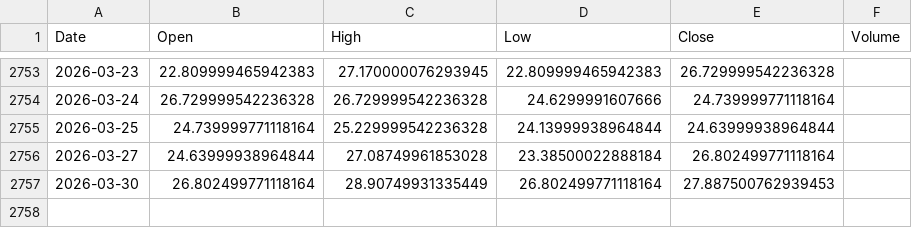
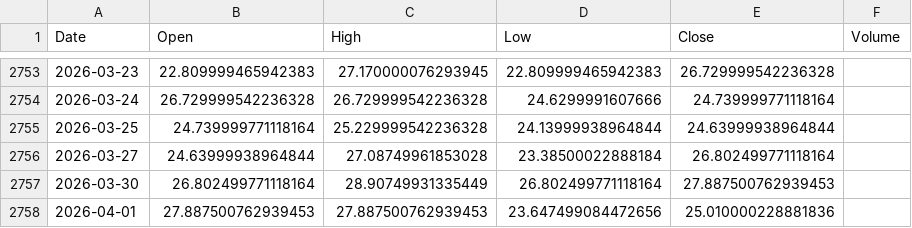
Before and after one commit to pravindev666/Jacob-XGBoost-Classifier, a CSV file: data/vix_daily.csv, drawn as a sheet; only a part is shown, gaps mark what is left out.

```diff
--- a/data/vix_daily.csv
+++ b/data/vix_daily.csv
@@ -2757 +2757,2 @@ Date,Open,High,Low,Close,Volume
 2026-03-30,26.802499771118164,28.90749931335449,26.802499771118164,27.887500762939453,
+2026-04-01,27.887500762939453,27.887500762939453,23.647499084472656,25.010000228881836,
```
Also changed, not shown: data/bank_nifty_daily.csv, data/nifty_daily.csv, 5 other files.
